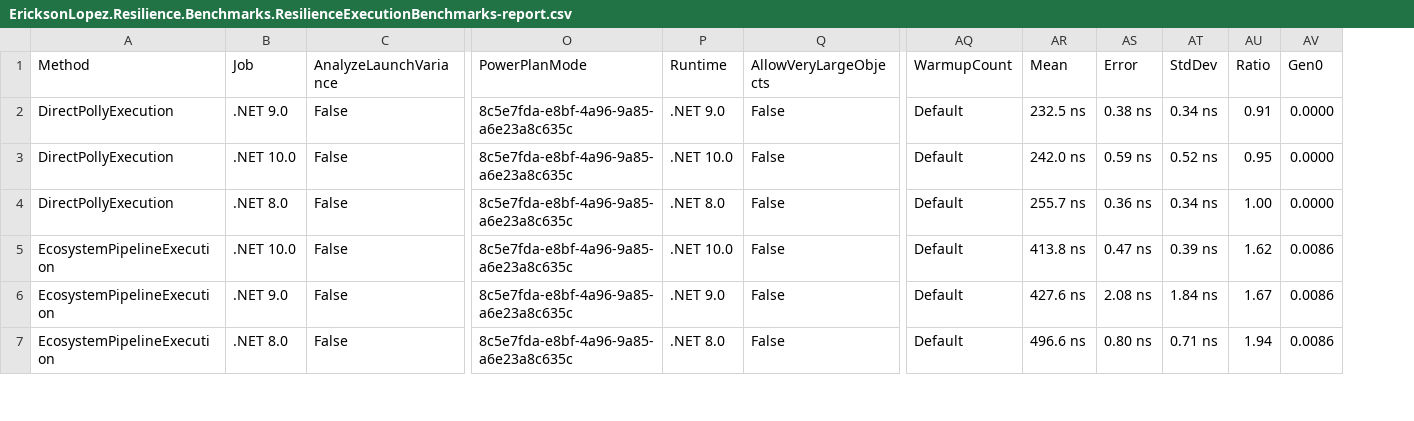
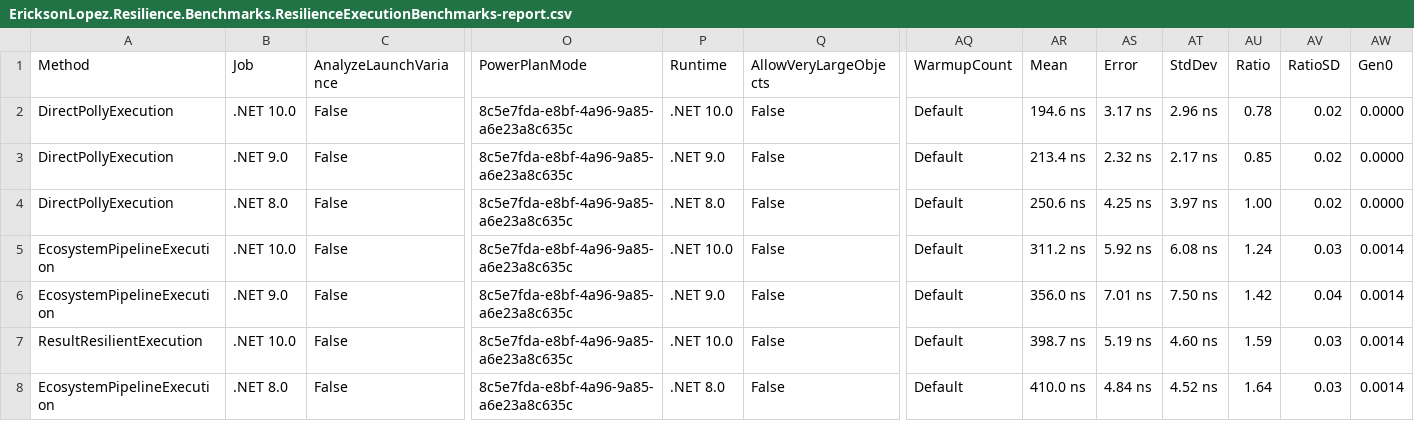
Before and after one commit to ericksonlopezf/dotnet-resilience, a CSV file: benchmarks/results/results/EricksonLopez.Resilience.Benchmarks.ResilienceExecutionBenchmarks-report.csv, drawn as a sheet; only a part is shown, gaps mark what is left out; addresses are those after the commit; rows hold the shown columns only; the diff covers the shown part only; the diff names each change by its address in the sheet, - before the commit and + after, or states it on an @@ line.

```diff
--- a/benchmarks/results/results/EricksonLopez.Resilience.Benchmarks.ResilienceExecutionBenchmarks-report.csv
+++ b/benchmarks/results/results/EricksonLopez.Resilience.Benchmarks.ResilienceExecutionBenchmarks-report.csv
+column AV (RatioSD), rows 2-6: 0.02 | 0.02 | 0.02 | 0.03 | 0.04; row 8: 0.03
-B2 (Job): .NET 9.0
+B2 (Job): .NET 10.0
-P2 (Runtime): .NET 9.0
+P2 (Runtime): .NET 10.0
-AR2 (Mean): 232.5 ns
+AR2 (Mean): 194.6 ns
-AS2 (Error): 0.38 ns
+AS2 (Error): 3.17 ns
-AT2 (StdDev): 0.34 ns
+AT2 (StdDev): 2.96 ns
-AU2 (Ratio): 0.91
+AU2 (Ratio): 0.78
-B3 (Job): .NET 10.0
+B3 (Job): .NET 9.0
-P3 (Runtime): .NET 10.0
+P3 (Runtime): .NET 9.0
-AR3 (Mean): 242.0 ns
+AR3 (Mean): 213.4 ns
-AS3 (Error): 0.59 ns
+AS3 (Error): 2.32 ns
-AT3 (StdDev): 0.52 ns
+AT3 (StdDev): 2.17 ns
-AU3 (Ratio): 0.95
+AU3 (Ratio): 0.85
-AR4 (Mean): 255.7 ns
+AR4 (Mean): 250.6 ns
-AS4 (Error): 0.36 ns
+AS4 (Error): 4.25 ns
-AT4 (StdDev): 0.34 ns
+AT4 (StdDev): 3.97 ns
-AR5 (Mean): 413.8 ns
+AR5 (Mean): 311.2 ns
-AS5 (Error): 0.47 ns
+AS5 (Error): 5.92 ns
-AT5 (StdDev): 0.39 ns
+AT5 (StdDev): 6.08 ns
-AU5 (Ratio): 1.62
+AU5 (Ratio): 1.24
-AW5:AW6 (Gen0): 0.0086
+AW5:AW6 (Gen0): 0.0014
-AR6 (Mean): 427.6 ns
+AR6 (Mean): 356.0 ns
-AS6 (Error): 2.08 ns
+AS6 (Error): 7.01 ns
-AT6 (StdDev): 1.84 ns
+AT6 (StdDev): 7.50 ns
-AU6 (Ratio): 1.67
+AU6 (Ratio): 1.42
+row 7: ResultResilientExecution | .NET 10.0 | False | 8c5e7fda-e8bf-4a96-9a85-a6e23a8c635c | .NET 10.0 | False | Default | 398.7 ns | 5.19 ns | 4.60 ns | 1.59 | 0.03 | 0.0014
-AR8 (Mean): 496.6 ns
+AR8 (Mean): 410.0 ns
-AS8 (Error): 0.80 ns
+AS8 (Error): 4.84 ns
-AT8 (StdDev): 0.71 ns
+AT8 (StdDev): 4.52 ns
-AU8 (Ratio): 1.94
+AU8 (Ratio): 1.64
-AW8 (Gen0): 0.0086
+AW8 (Gen0): 0.0014
```
Also changed, not shown: 1 removed row and 30 edited cells elsewhere in this file, benchmarks/results/results/EricksonLopez.Resilience.Benchmarks.CircuitBreakerBenchmarks-report.csv, benchmarks/results/results/EricksonLopez.Resilience.Benchmarks.RateLimiterBenchmarks-report.csv, 18 other files.
